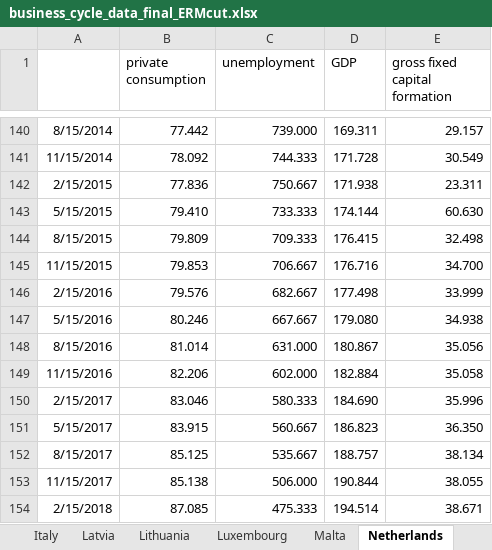
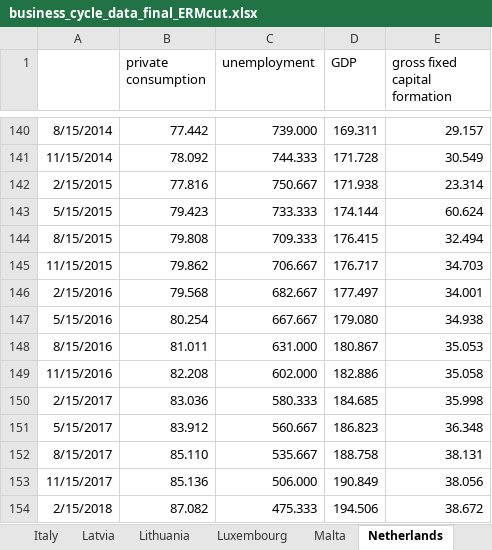
Before and after one commit to Moritz-Pfeifer/Divergence_Monitor, an Excel workbook: Data_Final/business_cycle_data_final_ERMcut.xlsx, sheet Netherlands, drawn as a sheet; only a part is shown, gaps mark what is left out; values as stored, in another font and other column widths than the file's, no borders; charts and pictures not drawn; the diff covers the shown part only; the diff names each change by its address in the sheet, - before the commit and + after, or states it on an @@ line.

```diff
--- a/Data_Final/business_cycle_data_final_ERMcut.xlsx (sheet Netherlands)
+++ b/Data_Final/business_cycle_data_final_ERMcut.xlsx (sheet Netherlands)
-B142 (private consumption): 77.836
+B142 (private consumption): 77.816
-E142 (gross fixed capital formation): 23.311
+E142 (gross fixed capital formation): 23.314
-B143 (private consumption): 79.410
+B143 (private consumption): 79.423
-E143 (gross fixed capital formation): 60.630
+E143 (gross fixed capital formation): 60.624
-B144 (private consumption): 79.809
+B144 (private consumption): 79.808
-E144 (gross fixed capital formation): 32.498
+E144 (gross fixed capital formation): 32.494
-B145 (private consumption): 79.853
+B145 (private consumption): 79.862
-D145 (GDP): 176.716
+D145 (GDP): 176.717
-E145 (gross fixed capital formation): 34.700
+E145 (gross fixed capital formation): 34.703
-B146 (private consumption): 79.576
+B146 (private consumption): 79.568
-D146 (GDP): 177.498
+D146 (GDP): 177.497
-E146 (gross fixed capital formation): 33.999
+E146 (gross fixed capital formation): 34.001
-B147 (private consumption): 80.246
+B147 (private consumption): 80.254
-B148 (private consumption): 81.014
+B148 (private consumption): 81.011
-E148 (gross fixed capital formation): 35.056
+E148 (gross fixed capital formation): 35.053
-B149 (private consumption): 82.206
+B149 (private consumption): 82.208
-D149 (GDP): 182.884
+D149 (GDP): 182.886
-B150 (private consumption): 83.046
+B150 (private consumption): 83.036
-D150 (GDP): 184.690
+D150 (GDP): 184.685
-E150 (gross fixed capital formation): 35.996
+E150 (gross fixed capital formation): 35.998
-B151 (private consumption): 83.915
+B151 (private consumption): 83.912
-E151 (gross fixed capital formation): 36.350
+E151 (gross fixed capital formation): 36.348
-B152 (private consumption): 85.125
+B152 (private consumption): 85.110
-D152 (GDP): 188.757
+D152 (GDP): 188.758
-E152 (gross fixed capital formation): 38.134
+E152 (gross fixed capital formation): 38.131
-B153 (private consumption): 85.138
+B153 (private consumption): 85.136
-D153 (GDP): 190.844
+D153 (GDP): 190.849
-E153 (gross fixed capital formation): 38.055
+E153 (gross fixed capital formation): 38.056
-B154 (private consumption): 87.085
+B154 (private consumption): 87.082
-D154 (GDP): 194.514
+D154 (GDP): 194.506
-E154 (gross fixed capital formation): 38.671
+E154 (gross fixed capital formation): 38.672
```
Also changed, not shown: 3 added rows and 67 edited cells elsewhere in this sheet, sheet Luxembourg, sheet Spain, sheet Italy, sheet Ireland, sheet Belgium, sheet Greece, 13 more sheets, Data_Final/CPI.xlsx, Data_Final/Country_Cycle_Data/Cycle_Data.xlsx, 4 other files.
